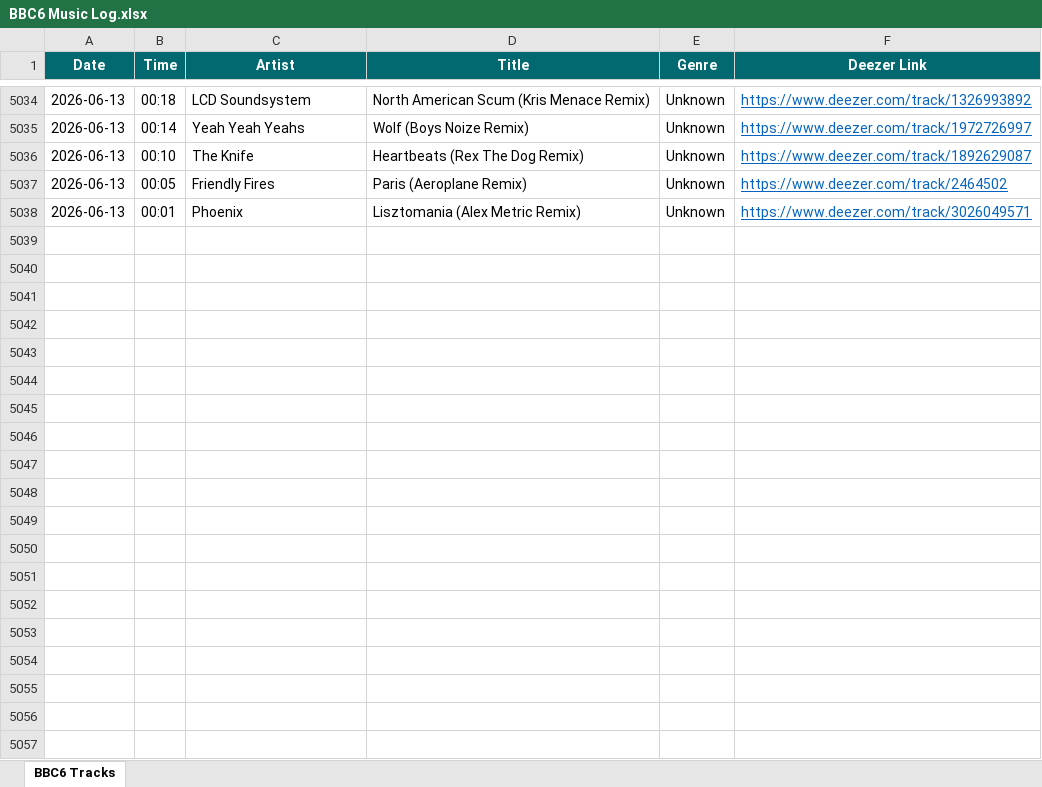
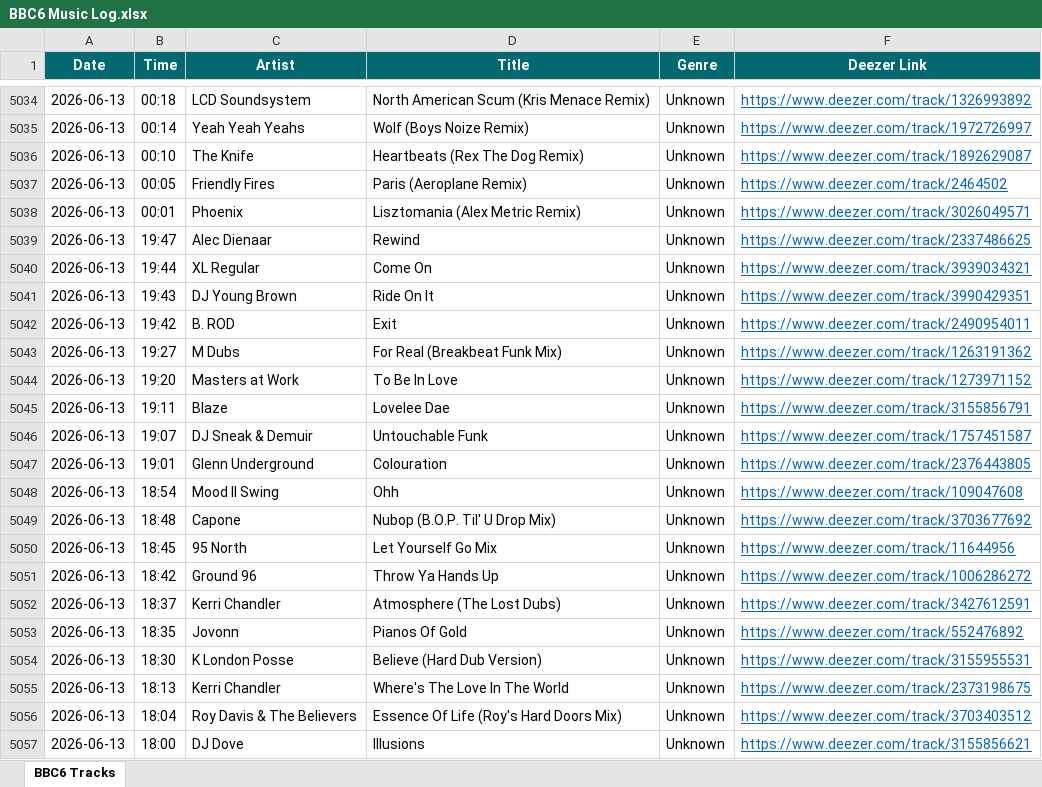
Before and after one commit to loliberri/new-music-scraper, an Excel workbook: output/BBC6 Music Log.xlsx, sheet BBC6 Tracks, drawn as a sheet; only a part is shown, gaps mark what is left out; values as stored, in another font and other column widths than the file's, no borders; the diff covers the shown part only; the diff names each change by its address in the sheet, - before the commit and + after, or states it on an @@ line.

```diff
--- a/output/BBC6 Music Log.xlsx (sheet BBC6 Tracks)
+++ b/output/BBC6 Music Log.xlsx (sheet BBC6 Tracks)
+row 5039: 2026-06-13 | 19:47 | Alec Dienaar | Rewind | Unknown | https://www.deezer.com/track/2337486625
+row 5040: 2026-06-13 | 19:44 | XL Regular | Come On | Unknown | https://www.deezer.com/track/3939034321
+row 5041: 2026-06-13 | 19:43 | DJ Young Brown | Ride On It | Unknown | https://www.deezer.com/track/3990429351
+row 5042: 2026-06-13 | 19:42 | B. ROD | Exit | Unknown | https://www.deezer.com/track/2490954011
+row 5043: 2026-06-13 | 19:27 | M Dubs | For Real (Breakbeat Funk Mix) | Unknown | https://www.deezer.com/track/1263191362
+row 5044: 2026-06-13 | 19:20 | Masters at Work | To Be In Love | Unknown | https://www.deezer.com/track/1273971152
+row 5045: 2026-06-13 | 19:11 | Blaze | Lovelee Dae | Unknown | https://www.deezer.com/track/3155856791
+row 5046: 2026-06-13 | 19:07 | DJ Sneak & Demuir | Untouchable Funk | Unknown | https://www.deezer.com/track/1757451587
+row 5047: 2026-06-13 | 19:01 | Glenn Underground | Colouration | Unknown | https://www.deezer.com/track/2376443805
+row 5048: 2026-06-13 | 18:54 | Mood II Swing | Ohh | Unknown | https://www.deezer.com/track/109047608
+row 5049: 2026-06-13 | 18:48 | Capone | Nubop (B.O.P. Til' U Drop Mix) | Unknown | https://www.deezer.com/track/3703677692
+row 5050: 2026-06-13 | 18:45 | 95 North | Let Yourself Go Mix | Unknown | https://www.deezer.com/track/11644956
+row 5051: 2026-06-13 | 18:42 | Ground 96 | Throw Ya Hands Up | Unknown | https://www.deezer.com/track/1006286272
+row 5052: 2026-06-13 | 18:37 | Kerri Chandler | Atmosphere (The Lost Dubs) | Unknown | https://www.deezer.com/track/3427612591
+row 5053: 2026-06-13 | 18:35 | Jovonn | Pianos Of Gold | Unknown | https://www.deezer.com/track/552476892
+row 5054: 2026-06-13 | 18:30 | K London Posse | Believe (Hard Dub Version) | Unknown | https://www.deezer.com/track/3155955531
+row 5055: 2026-06-13 | 18:13 | Kerri Chandler | Where's The Love In The World | Unknown | https://www.deezer.com/track/2373198675
+row 5056: 2026-06-13 | 18:04 | Roy Davis & The Believers | Essence Of Life (Roy's Hard Doors Mix) | Unknown | https://www.deezer.com/track/3703403512
+row 5057: 2026-06-13 | 18:00 | DJ Dove | Illusions | Unknown | https://www.deezer.com/track/3155856621
```
Also changed, not shown: 115 added rows elsewhere in this sheet, 2 other files.
